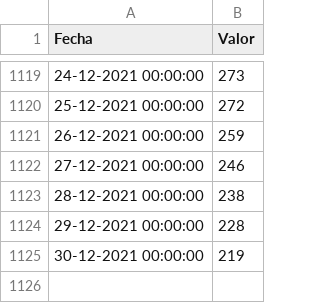
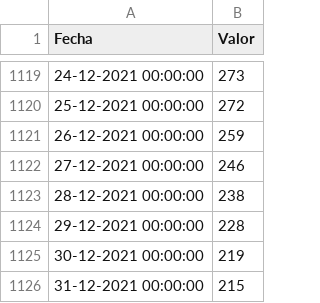
Before and after one commit to xrigueira/m-fdaPy, a CSV file: PreprocessorDaily/Database/Caudal.csv, drawn as a sheet; only a part is shown, gaps mark what is left out; the diff names each change by its address in the sheet, - before the commit and + after, or states it on an @@ line.

```diff
--- a/PreprocessorDaily/Database/Caudal.csv
+++ b/PreprocessorDaily/Database/Caudal.csv
+row 1126: 31-12-2021 00:00:00 | 215
```
Also changed, not shown: PreprocessorDaily/Database/Caudal_full.csv, PreprocessorDaily/Database/Caudal_nor.csv, 7 other files.
